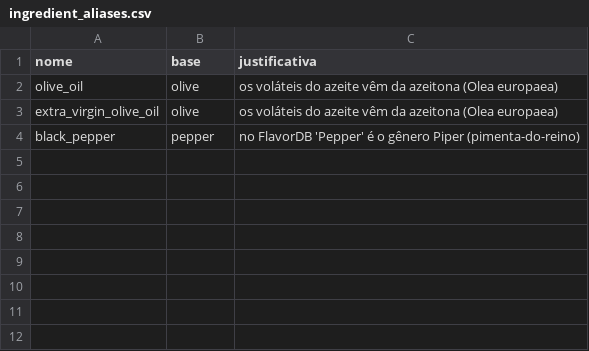
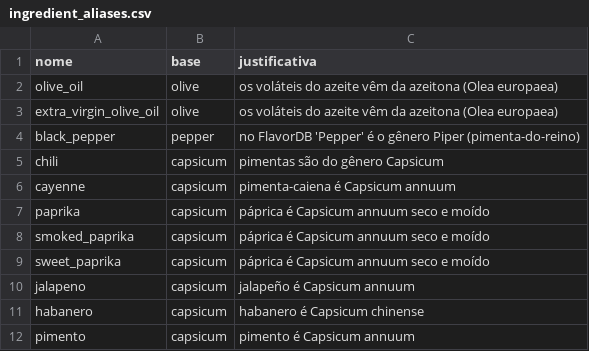
Before and after one commit to CAIOZANETTI/sabor_lab, a CSV file: data/ingredient_aliases.csv, drawn as a sheet.

```diff
--- a/data/ingredient_aliases.csv
+++ b/data/ingredient_aliases.csv
@@ -4 +4,9 @@ extra_virgin_olive_oil,olive,os voláteis do azeite vêm da azeitona (Olea europ
 black_pepper,pepper,no FlavorDB 'Pepper' é o gênero Piper (pimenta-do-reino)
+chili,capsicum,pimentas são do gênero Capsicum
+cayenne,capsicum,pimenta-caiena é Capsicum annuum
+paprika,capsicum,páprica é Capsicum annuum seco e moído
+smoked_paprika,capsicum,páprica é Capsicum annuum seco e moído
+sweet_paprika,capsicum,páprica é Capsicum annuum seco e moído
+jalapeno,capsicum,jalapeño é Capsicum annuum
+habanero,capsicum,habanero é Capsicum chinense
+pimento,capsicum,pimento é Capsicum annuum
```
Also changed, not shown: data/experiments/receita_ingredientes.csv, data/experiments/receitas.csv, 31 other files.
